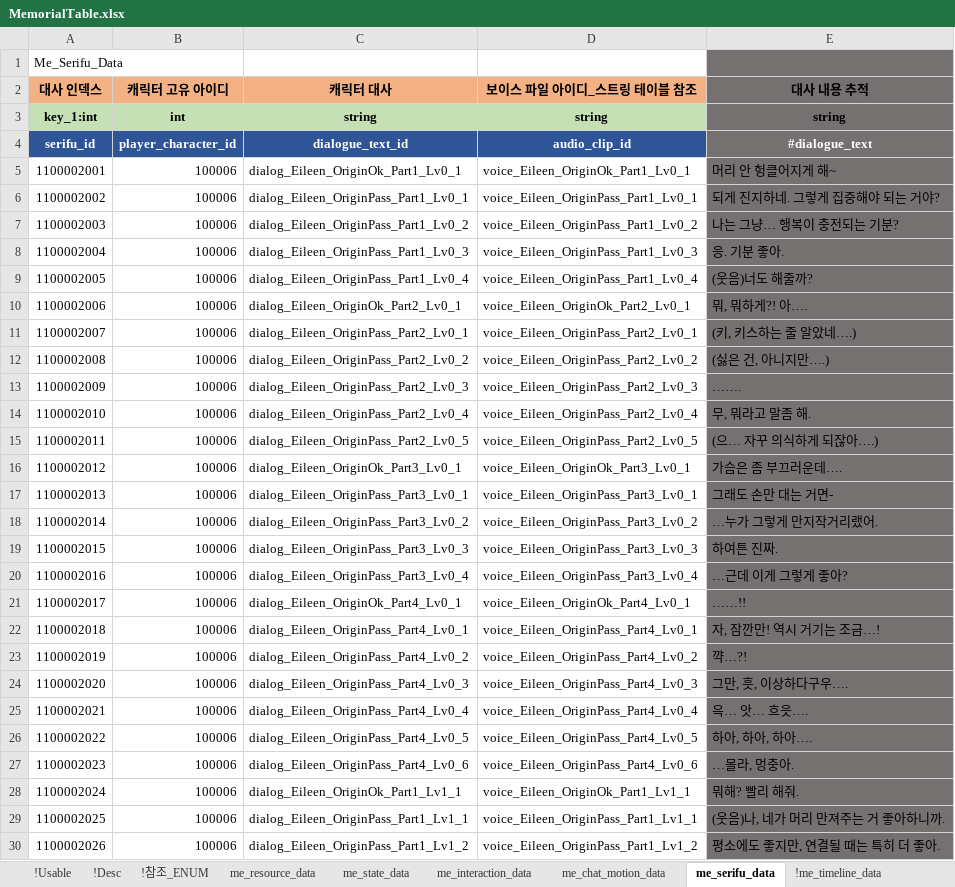
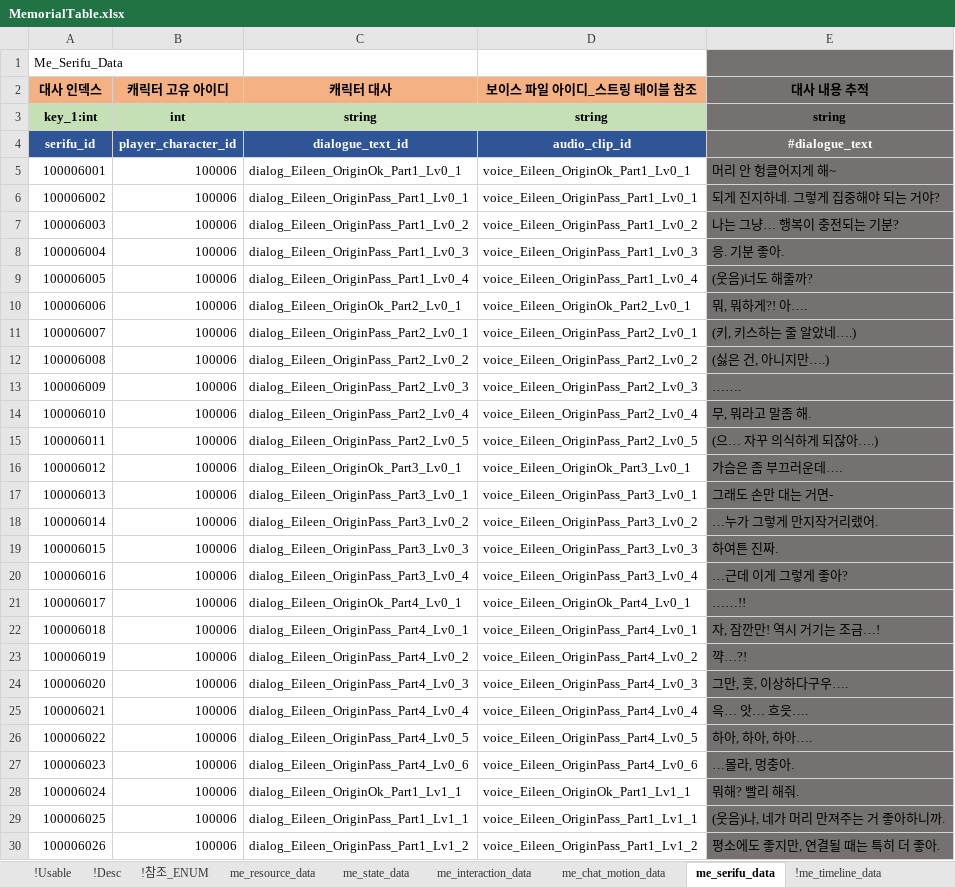
Before and after one commit to shanash/ZeroOne, an Excel workbook: Android/ExcelData/MemorialTable.xlsx, sheet me_serifu_data, drawn as a sheet; only a part is shown; values as stored, in another font and other column widths than the file's, no borders; the diff covers the shown part only; the diff names each change by its address in the sheet, - before the commit and + after, or states it on an @@ line.

```diff
--- a/Android/ExcelData/MemorialTable.xlsx (sheet me_serifu_data)
+++ b/Android/ExcelData/MemorialTable.xlsx (sheet me_serifu_data)
-A5 (대사 인덱스): 1100002001
+A5 (대사 인덱스): 100006001
-A6 (대사 인덱스): 1100002002
+A6 (대사 인덱스): 100006002
-A7 (대사 인덱스): 1100002003
+A7 (대사 인덱스): 100006003
-A8 (대사 인덱스): 1100002004
+A8 (대사 인덱스): 100006004
-A9 (대사 인덱스): 1100002005
+A9 (대사 인덱스): 100006005
-A10 (대사 인덱스): 1100002006
+A10 (대사 인덱스): 100006006
-A11 (대사 인덱스): 1100002007
+A11 (대사 인덱스): 100006007
-A12 (대사 인덱스): 1100002008
+A12 (대사 인덱스): 100006008
-A13 (대사 인덱스): 1100002009
+A13 (대사 인덱스): 100006009
-A14 (대사 인덱스): 1100002010
+A14 (대사 인덱스): 100006010
-A15 (대사 인덱스): 1100002011
+A15 (대사 인덱스): 100006011
-A16 (대사 인덱스): 1100002012
+A16 (대사 인덱스): 100006012
-A17 (대사 인덱스): 1100002013
+A17 (대사 인덱스): 100006013
-A18 (대사 인덱스): 1100002014
+A18 (대사 인덱스): 100006014
-A19 (대사 인덱스): 1100002015
+A19 (대사 인덱스): 100006015
-A20 (대사 인덱스): 1100002016
+A20 (대사 인덱스): 100006016
-A21 (대사 인덱스): 1100002017
+A21 (대사 인덱스): 100006017
-A22 (대사 인덱스): 1100002018
+A22 (대사 인덱스): 100006018
-A23 (대사 인덱스): 1100002019
+A23 (대사 인덱스): 100006019
-A24 (대사 인덱스): 1100002020
+A24 (대사 인덱스): 100006020
-A25 (대사 인덱스): 1100002021
+A25 (대사 인덱스): 100006021
-A26 (대사 인덱스): 1100002022
+A26 (대사 인덱스): 100006022
-A27 (대사 인덱스): 1100002023
+A27 (대사 인덱스): 100006023
-A28 (대사 인덱스): 1100002024
+A28 (대사 인덱스): 100006024
-A29 (대사 인덱스): 1100002025
+A29 (대사 인덱스): 100006025
-A30 (대사 인덱스): 1100002026
+A30 (대사 인덱스): 100006026
```
Also changed, not shown: 45 edited cells elsewhere in this sheet, sheet me_chat_motion_data, sheet !참조_ENUM, sheet me_interaction_data, sheet !me_timeline_data, formulas that keep their value, Android/ExcelData/L2DTouchReaction.xlsx, Android/ExcelData/NPCTable.xlsx, 9 other files.
